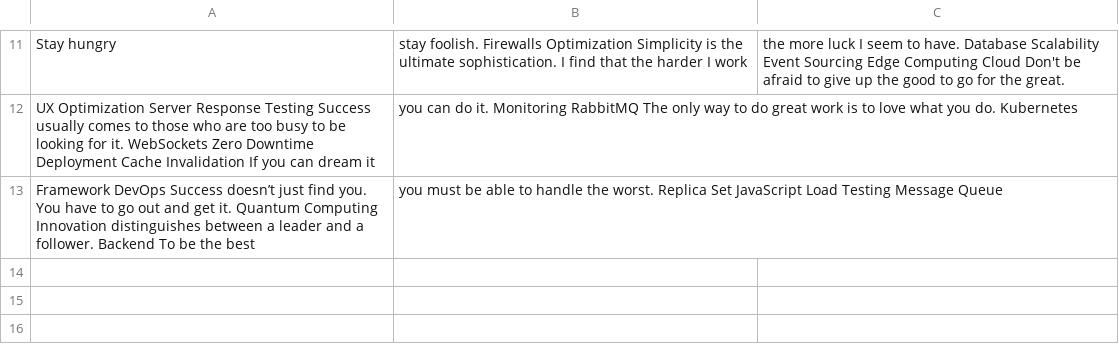
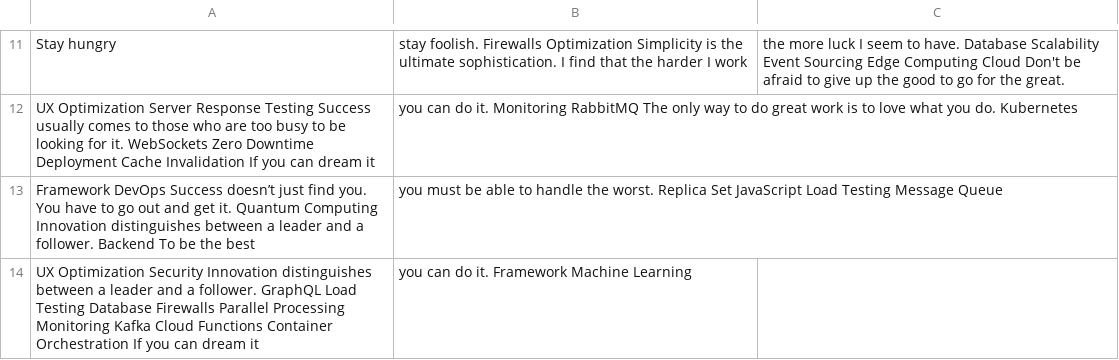
Before and after one commit to lapdogs-papaw/Fordrerim-1082, a CSV file: logs/data.csv, drawn as a sheet; only a part is shown, gaps mark what is left out; the diff names each change by its address in the sheet, - before the commit and + after, or states it on an @@ line.

```diff
--- a/logs/data.csv
+++ b/logs/data.csv
+row 14: UX Optimization Security Innovation distinguishes between a leader and a follower. GraphQL Load Testing Database Firewalls Parallel Processing Monitoring Kafka Cloud Functions Container Orchestration If you can dream it | you can do it. Framework Machine Learning
```
Also changed, not shown: 4 other files.
